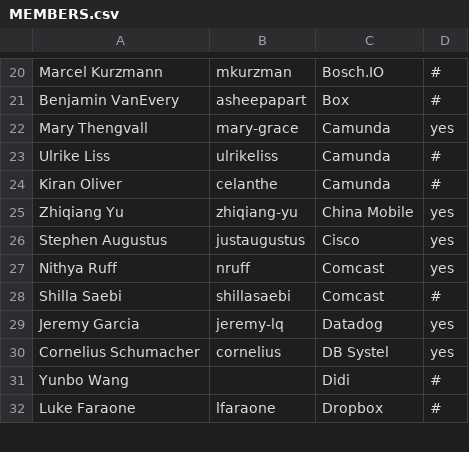
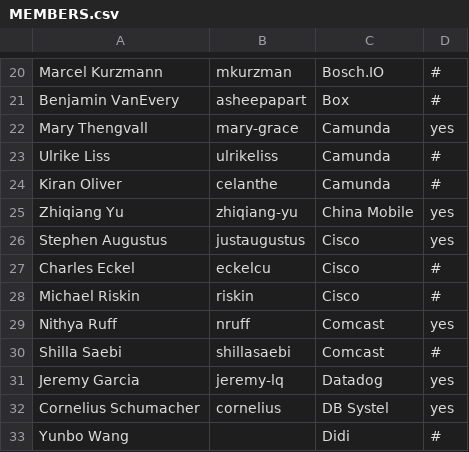
Before and after one commit to todogroup/governance, a CSV file: MEMBERS.csv, drawn as a sheet; only a part is shown, gaps mark what is left out; the shorter side is filled out with more unchanged rows; the diff names each change by its address in the sheet, - before the commit and + after, or states it on an @@ line.

Commit message:
members(Cisco): Add Charles Eckel and Michael Riskin (#189)

```diff
--- a/MEMBERS.csv
+++ b/MEMBERS.csv
+row 27: Charles Eckel | eckelcu | Cisco | #
+row 28: Michael Riskin | riskin | Cisco | #
```
